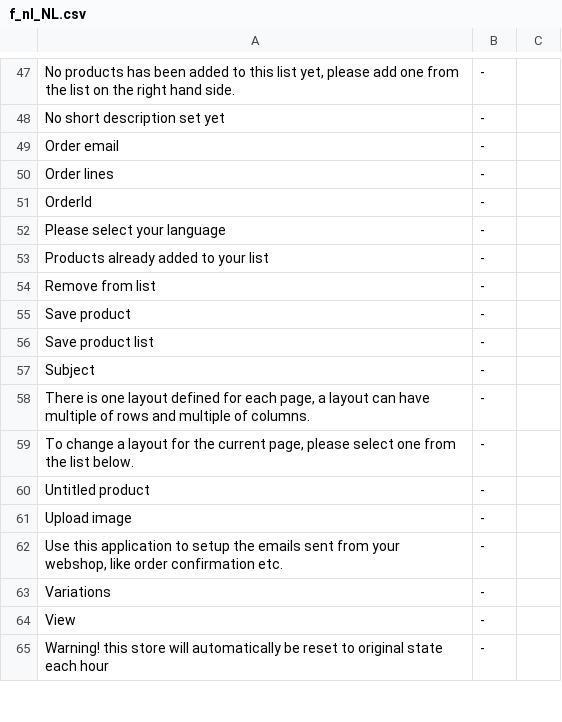
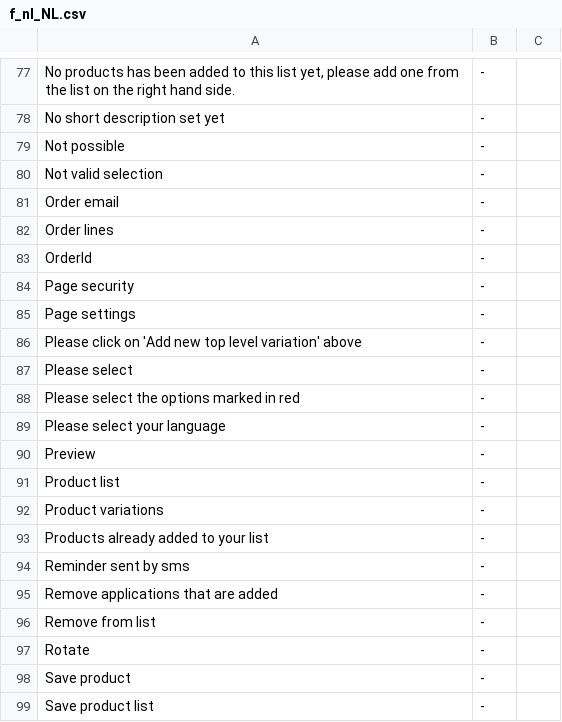
Before and after one commit to tamzidoronno/zaui-v4, a CSV file: com.getshop.client/ROOT/translation/stripped/f_nl_NL.csv, drawn as a sheet; only a part is shown, gaps mark what is left out; the shorter side is filled out with more unchanged rows; the diff covers the shown part only; the diff names each change by its address in the sheet, - before the commit and + after, or states it on an @@ line.

```diff
--- a/com.getshop.client/ROOT/translation/stripped/f_nl_NL.csv
+++ b/com.getshop.client/ROOT/translation/stripped/f_nl_NL.csv
+row 79: Not possible | -
+row 80: Not valid selection | -
+row 84: Page security | -
+row 85: Page settings | -
+row 86: Please click on 'Add new top level variation' above | -
+row 87: Please select | -
+row 88: Please select the options marked in red | -
+row 90: Preview | -
+row 91: Product list | -
+row 92: Product variations | -
+row 94: Reminder sent by sms | -
+row 95: Remove applications that are added | -
+row 97: Rotate | -
```
Also changed, not shown: 47 added rows, 15 removed rows and 5 edited cells elsewhere in this file, com.getshop.client/ROOT/translation/f_base.csv, com.getshop.client/ROOT/translation/f_nb_NO.csv, 24 other files.
